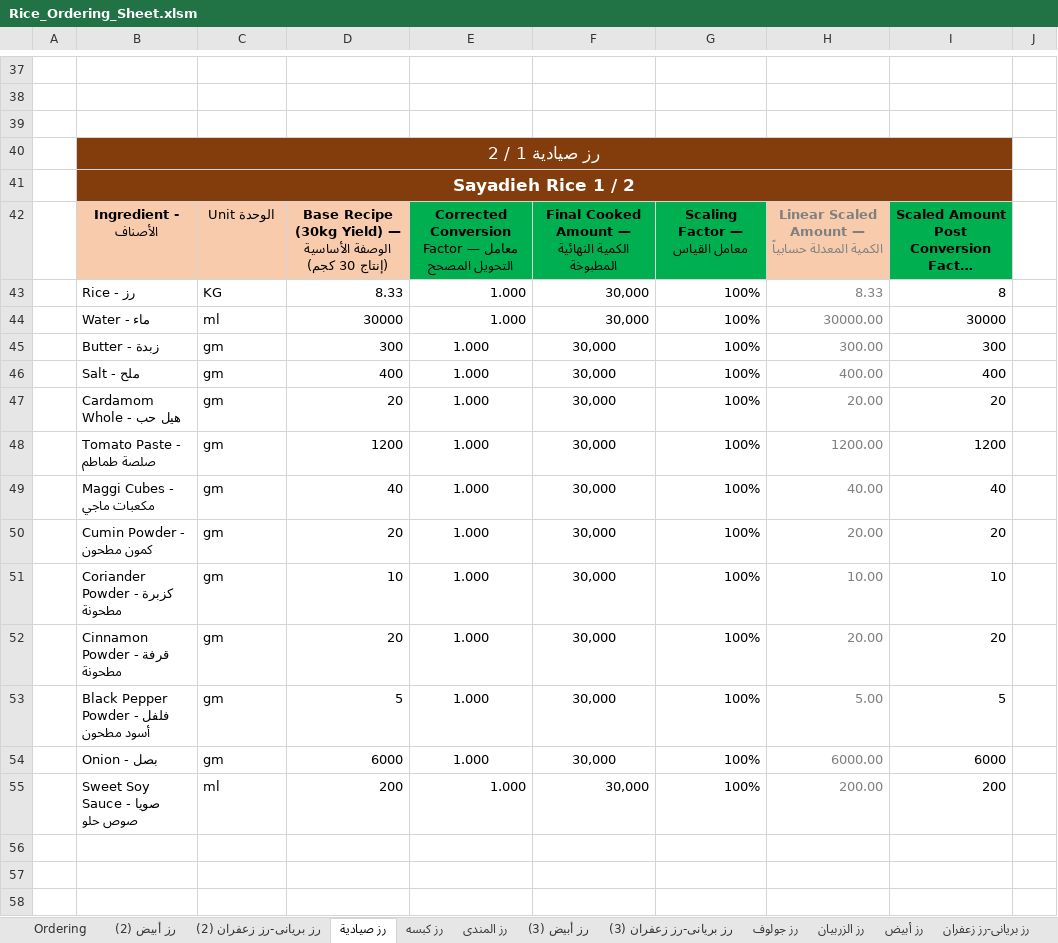
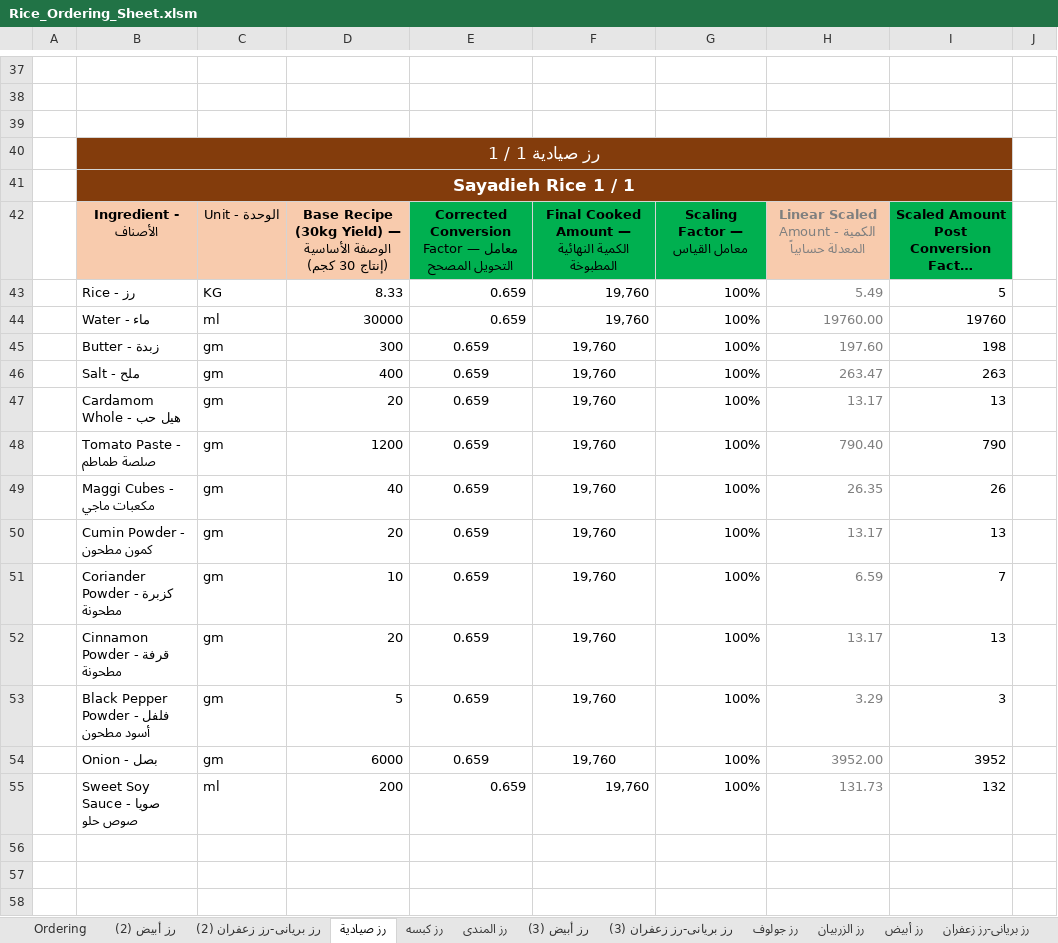
Before and after one commit to amirafathyd-hash/octa-food-backend, an Excel workbook: data/Rice_Ordering_Sheet.xlsm, sheet رز صيادية, drawn as a sheet; only a part is shown, gaps mark what is left out; long unchanged cells end in …; values as stored, in another font and other column widths than the file's, no borders; the diff covers the shown part only; the diff names each change by its address in the sheet, - before the commit and + after, or states it on an @@ line.

```diff
--- a/data/Rice_Ordering_Sheet.xlsm (sheet رز صيادية)
+++ b/data/Rice_Ordering_Sheet.xlsm (sheet رز صيادية)
-B40: رز صيادية 1 / 2
+B40: رز صيادية 1 / 1
-B41: Sayadieh Rice 1 / 2
+B41: Sayadieh Rice 1 / 1
-C42: Unit الوحدة
+C42: Unit - الوحدة
-H42: Linear Scaled Amount — الكمية المعدلة حسابياً
+H42: Linear Scaled Amount - الكمية المعدلة حسابياً
-E43:E55: 1.000
+E43:E55: 0.659
-F43:F55: 30,000
+F43:F55: 19,760
-H43: 8.33
+H43: 5.49
-I43: 8
+I43: 5
-H44: 30000.00
+H44: 19760.00
-I44: 30000
+I44: 19760
-H45: 300.00
+H45: 197.60
-I45: 300
+I45: 198
-H46: 400.00
+H46: 263.47
-I46: 400
+I46: 263
-H47: 20.00
+H47: 13.17
-I47: 20
+I47: 13
-H48: 1200.00
+H48: 790.40
-I48: 1200
+I48: 790
-H49: 40.00
+H49: 26.35
-I49: 40
+I49: 26
-H50: 20.00
+H50: 13.17
-I50: 20
+I50: 13
-H51: 10.00
+H51: 6.59
-I51: 10
+I51: 7
-H52: 20.00
+H52: 13.17
-I52: 20
+I52: 13
-H53: 5.00
+H53: 3.29
-I53: 5
+I53: 3
-H54: 6000.00
+H54: 3952.00
-I54: 6000
+I54: 3952
-H55: 200.00
+H55: 131.73
-I55: 200
+I55: 132
```
Also changed, not shown: 3 added rows, 3 removed rows and 120 edited cells elsewhere in this sheet, sheet Ordering, sheet رز كبسه, sheet رز بالخضار سيراتشا, sheet رز السليق (2), sheet رز السليق, sheet رز بريانى-رز زعفران (5), 24 more sheets, other sheet tabs, charts or pictures.
